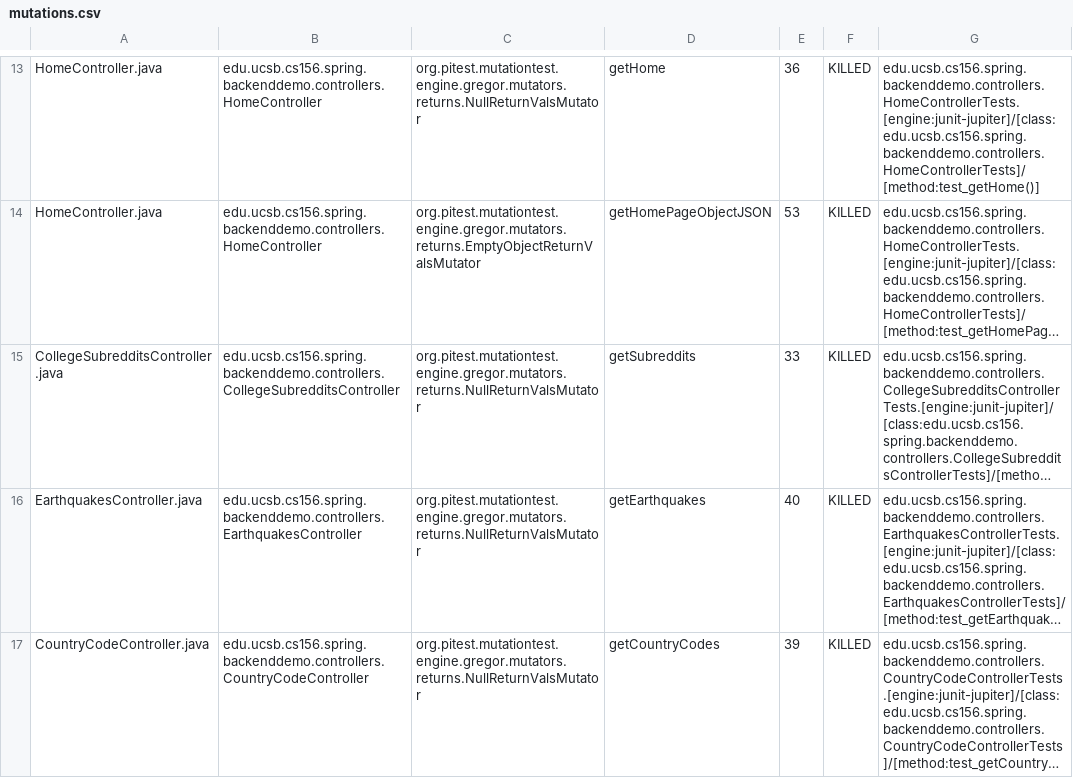
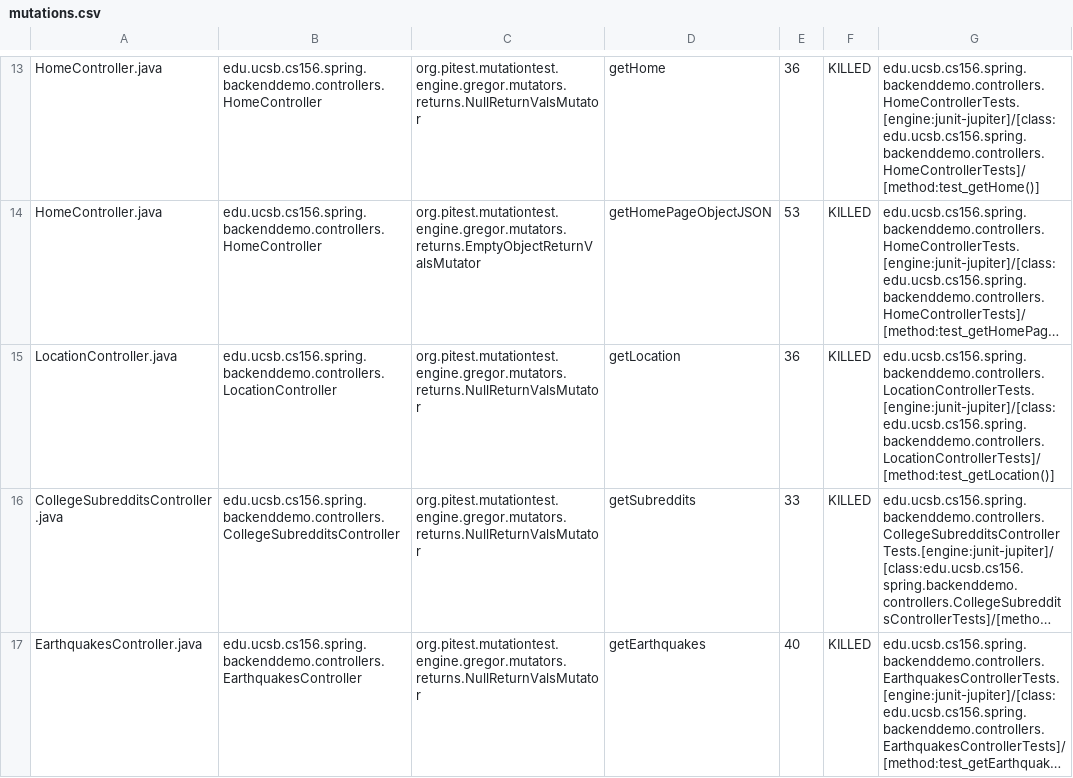
Before and after one commit to ucsb-cs156-s24/team01-s24-4pm-3, a CSV file: pitest/mutations.csv, drawn as a sheet; only a part is shown, gaps mark what is left out; the shorter side is filled out with more unchanged rows; long unchanged cells end in …; the diff names each change by its address in the sheet, - before the commit and + after, or states it on an @@ line.

Commit message:
Deploying to gh-pages from @ ucsb-cs156-s24/team01-s24-4pm-3@aae1a76834cda51c2efaabaad1f4768a4777253f 🚀

```diff
--- a/pitest/mutations.csv
+++ b/pitest/mutations.csv
+row 15: LocationController.java | edu.ucsb.cs156.spring.backenddemo.controllers.LocationController | org.pitest.mutationtest.engine.gregor.mutators.returns.NullReturnValsMutator | getLocation | 36 | KILLED | edu.ucsb.cs156.spring.backenddemo.controllers.LocationControllerTests.[engine:junit-jupiter]/[class:edu.ucsb.cs156.spring.backenddemo.controllers.LocationControllerTests]/[method:test_getLocation()]
```
Also changed, not shown: 12 other files.
